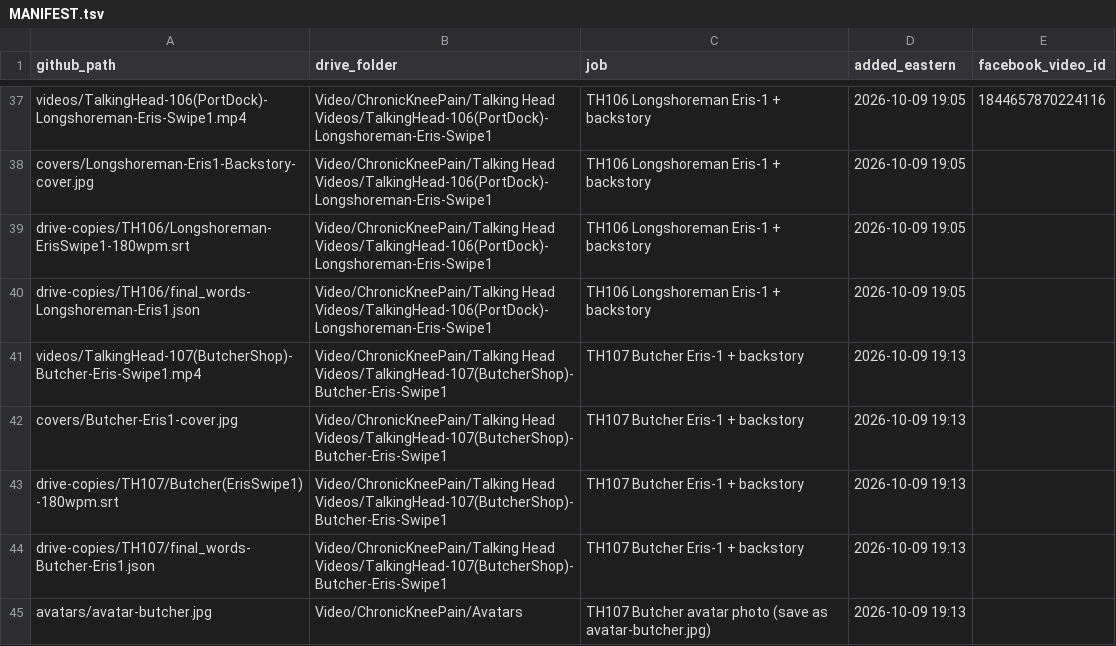
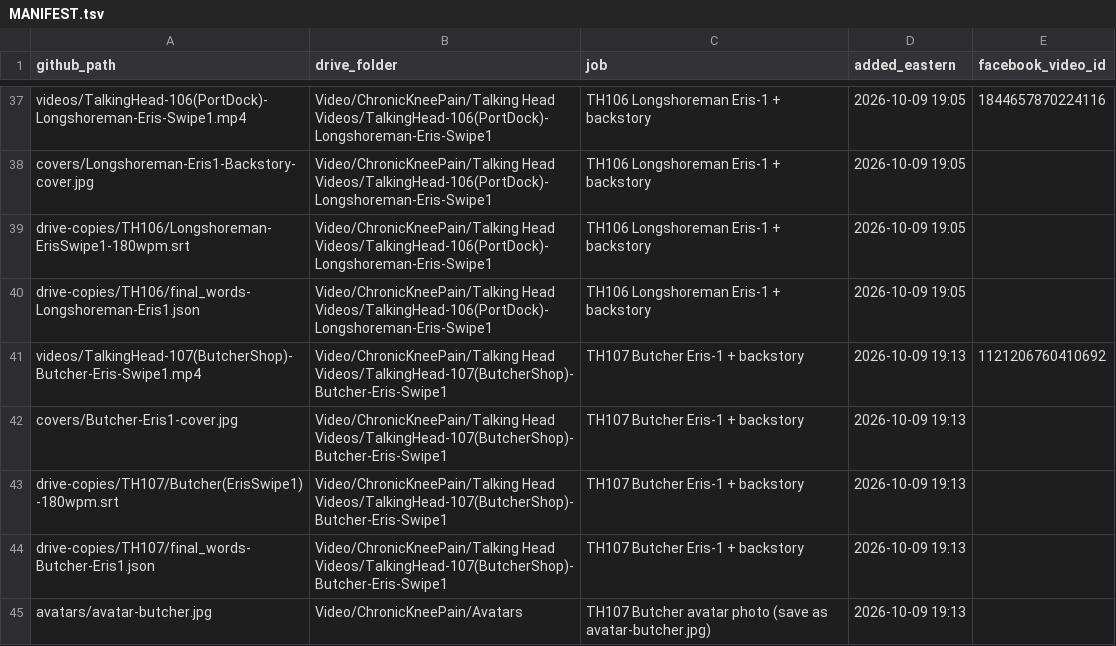
Before and after one commit to jamaljenkinspromo-cpu/kr-videos, a TSV file: MANIFEST.tsv, drawn as a sheet; only a part is shown, gaps mark what is left out.

```diff
--- a/MANIFEST.tsv
+++ b/MANIFEST.tsv
@@ -40,3 +40,3 @@ drive-copies/TH106/Longshoreman-ErisSwipe1-180wpm.srt	Video/ChronicKneePain/Talk
 drive-copies/TH106/final_words-Longshoreman-Eris1.json	Video/ChronicKneePain/Talking Head Videos/TalkingHead-106(PortDock)-Longshoreman-Eris-Swipe1	TH106 Longshoreman Eris-1 + backstory	2026-10-09 19:05	
-videos/TalkingHead-107(ButcherShop)-Butcher-Eris-Swipe1.mp4	Video/ChronicKneePain/Talking Head Videos/TalkingHead-107(ButcherShop)-Butcher-Eris-Swipe1	TH107 Butcher Eris-1 + backstory	2026-10-09 19:13	
+videos/TalkingHead-107(ButcherShop)-Butcher-Eris-Swipe1.mp4	Video/ChronicKneePain/Talking Head Videos/TalkingHead-107(ButcherShop)-Butcher-Eris-Swipe1	TH107 Butcher Eris-1 + backstory	2026-10-09 19:13	1121206760410692
 covers/Butcher-Eris1-cover.jpg	Video/ChronicKneePain/Talking Head Videos/TalkingHead-107(ButcherShop)-Butcher-Eris-Swipe1	TH107 Butcher Eris-1 + backstory	2026-10-09 19:13	
```
